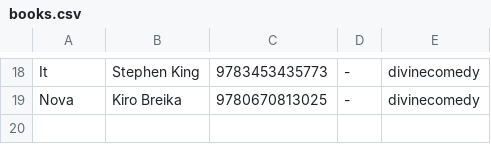
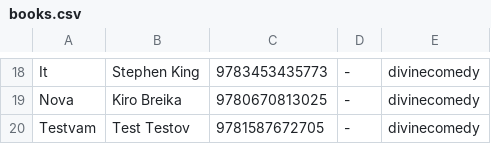
Before and after one commit to RosenKumanov/LibraryProject, a CSV file: out/production/LibraryProject/library_project/files/books.csv, drawn as a sheet; only a part is shown, gaps mark what is left out.

Commit message:
What was done:
- fixed Adding books
- fixed adding ISBN

```diff
--- a/out/production/LibraryProject/library_project/files/books.csv
+++ b/out/production/LibraryProject/library_project/files/books.csv
@@ -19 +19,2 @@ It,Stephen King,9783453435773,-,divinecomedy
 Nova,Kiro Breika,9780670813025,-,divinecomedy
+Testvam,Test Testov,9781587672705,-,divinecomedy
```
Also changed, not shown: library_project/files/books.csv, 5 other files.
